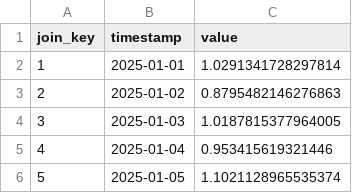
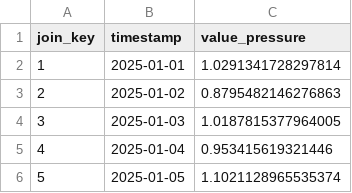
Before and after one commit to Feld1985/crossnection_mvp, a CSV file: examples/driver_csvs/pressure.csv, drawn as a sheet; only a part is shown.

```diff
--- a/examples/driver_csvs/pressure.csv
+++ b/examples/driver_csvs/pressure.csv
@@ -1,2 +1,2 @@
-join_key,timestamp,value
+join_key,timestamp,value_pressure
 1,2025-01-01,1.0291341728297814
```
Also changed, not shown: examples/driver_csvs/speed.csv, examples/driver_csvs/temperature.csv, 16 other files.
